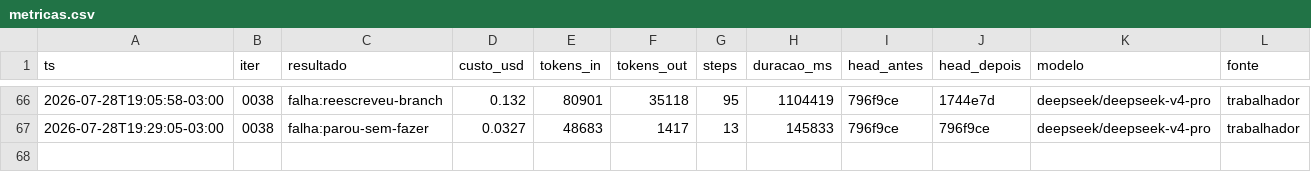
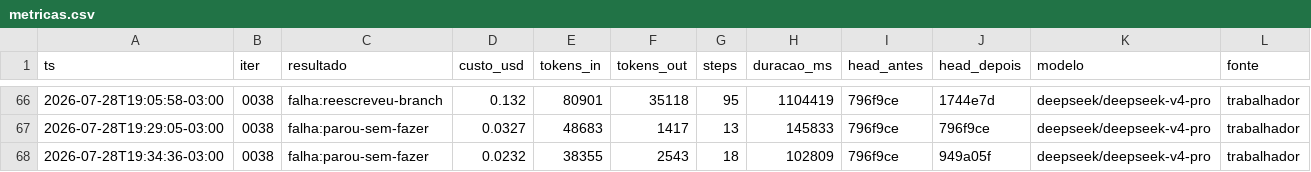
Before and after one commit to Deivison-Costaa/psx-rs, a CSV file: docs/metricas.csv, drawn as a sheet; only a part is shown, gaps mark what is left out; the diff names each change by its address in the sheet, - before the commit and + after, or states it on an @@ line.

```diff
--- a/docs/metricas.csv
+++ b/docs/metricas.csv
+row 68: 2026-07-28T19:34:36-03:00 | 0038 | falha:parou-sem-fazer | 0.0232 | 38355 | 2543 | 18 | 102809 | 796f9ce | 949a05f | deepseek/deepseek-v4-pro | trabalhador
```
Also changed, not shown: 2 other files.
